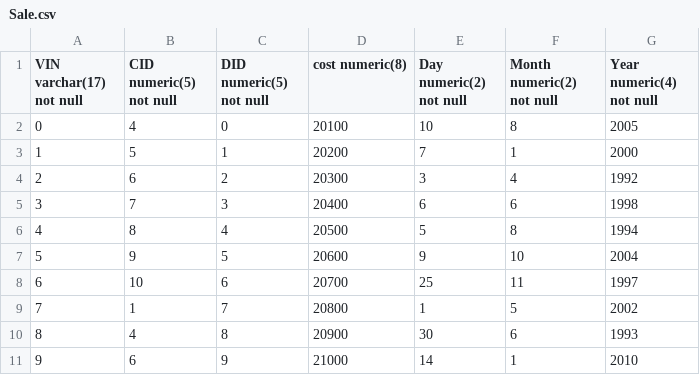
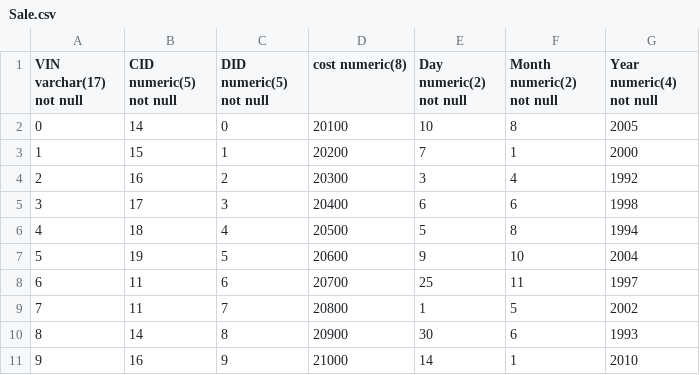
Before and after one commit to raj8065/Data-Management-Project-Group4, a CSV file: docs/CSV/Sale.csv, drawn as a sheet.

Commit message:
Fixed mismatched CID from sales, customerOwns and Customer.

```diff
--- a/docs/CSV/Sale.csv
+++ b/docs/CSV/Sale.csv
@@ -1,11 +1,11 @@
 VIN varchar(17) not null,CID numeric(5) not null,DID numeric(5) not null,cost numeric(8),Day numeric(2) not null,Month numeric(2) not null,Year numeric(4) not null
-0,4,0,20100,10,8,2005
-1,5,1,20200,7,1,2000
-2,6,2,20300,3,4,1992
-3,7,3,20400,6,6,1998
-4,8,4,20500,5,8,1994
-5,9,5,20600,9,10,2004
-6,10,6,20700,25,11,1997
-7,1,7,20800,1,5,2002
-8,4,8,20900,30,6,1993
-9,6,9,21000,14,1,2010
+0,14,0,20100,10,8,2005
+1,15,1,20200,7,1,2000
+2,16,2,20300,3,4,1992
+3,17,3,20400,6,6,1998
+4,18,4,20500,5,8,1994
+5,19,5,20600,9,10,2004
+6,11,6,20700,25,11,1997
+7,11,7,20800,1,5,2002
+8,14,8,20900,30,6,1993
+9,16,9,21000,14,1,2010
```
Also changed, not shown: 3 other files.
